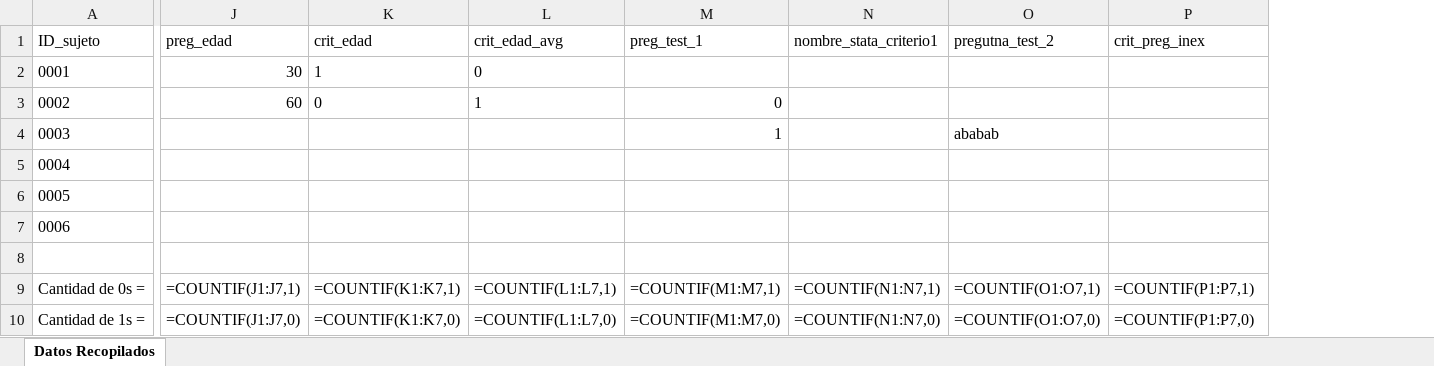
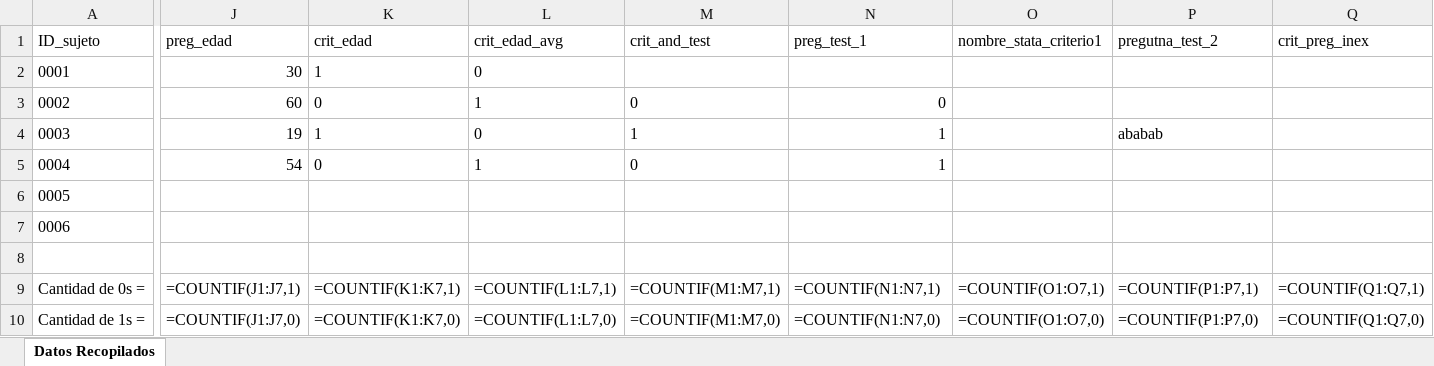
Before and after one commit to FValladares2/Proyecto_Semestral_IngSoft-CodeandCoffee, an Excel workbook: bdd/test2.xlsx, sheet Datos Recopilados, drawn as a sheet; only a part is shown, gaps mark what is left out; values as stored, in another font and other column widths than the file's, no borders; formulas without a stored value are shown as written; charts and pictures not drawn; addresses are those after the commit; the diff covers the shown part only; the diff names each change by its address in the sheet, - before the commit and + after, or states it on an @@ line.

```diff
--- a/bdd/test2.xlsx (sheet Datos Recopilados)
+++ b/bdd/test2.xlsx (sheet Datos Recopilados)
+column M (crit_and_test), rows 3-10: 0 | 1 | 0 |  |  |  | =COUNTIF(M1:M7,1) | =COUNTIF(M1:M7,0)
-J4 (preg_edad): (empty)
+J4 (preg_edad): 19
-K4 (crit_edad): (empty)
+K4 (crit_edad): 1
-L4 (crit_edad_avg): (empty)
+L4 (crit_edad_avg): 0
-J5 (preg_edad): (empty)
+J5 (preg_edad): 54
-K5 (crit_edad): (empty)
+K5 (crit_edad): 0
-L5 (crit_edad_avg): (empty)
+L5 (crit_edad_avg): 1
-N5 (preg_test_1): (empty)
+N5 (preg_test_1): 1
-N9 (preg_test_1): =COUNTIF(M1:M7,1)
+N9 (preg_test_1): =COUNTIF(N1:N7,1)
-O9 (nombre_stata_criterio1): =COUNTIF(N1:N7,1)
+O9 (nombre_stata_criterio1): =COUNTIF(O1:O7,1)
-P9 (pregutna_test_2): =COUNTIF(O1:O7,1)
+P9 (pregutna_test_2): =COUNTIF(P1:P7,1)
-Q9 (crit_preg_inex): =COUNTIF(P1:P7,1)
+Q9 (crit_preg_inex): =COUNTIF(Q1:Q7,1)
-N10 (preg_test_1): =COUNTIF(M1:M7,0)
+N10 (preg_test_1): =COUNTIF(N1:N7,0)
-O10 (nombre_stata_criterio1): =COUNTIF(N1:N7,0)
+O10 (nombre_stata_criterio1): =COUNTIF(O1:O7,0)
-P10 (pregutna_test_2): =COUNTIF(O1:O7,0)
+P10 (pregutna_test_2): =COUNTIF(P1:P7,0)
-Q10 (crit_preg_inex): =COUNTIF(P1:P7,0)
+Q10 (crit_preg_inex): =COUNTIF(Q1:Q7,0)
```
Also changed, not shown: 2 edited cells elsewhere in this sheet, bdd/test.xlsx, 1 other file.
